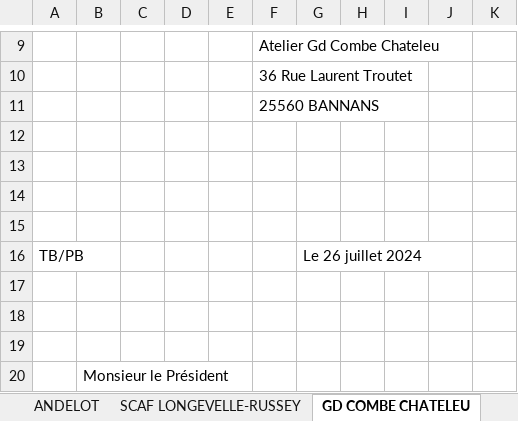
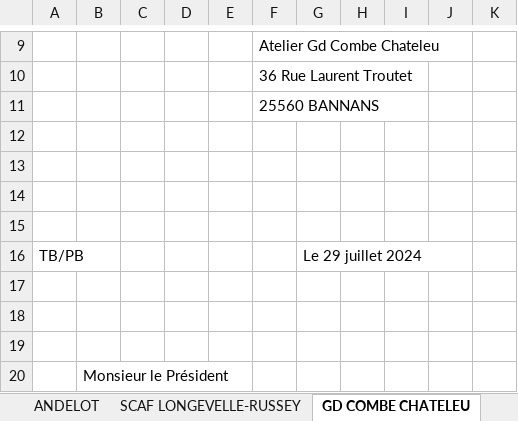
Before and after one commit to SteeveGllt/Gestcom, an Excel workbook: Documents/Rappels/Rappels_2402.xlsx, sheet GD COMBE CHATELEU, drawn as a sheet; only a part is shown, gaps mark what is left out; values as stored, in another font and other column widths than the file's, no borders; the diff names each change by its address in the sheet, - before the commit and + after, or states it on an @@ line.

```diff
--- a/Documents/Rappels/Rappels_2402.xlsx (sheet GD COMBE CHATELEU)
+++ b/Documents/Rappels/Rappels_2402.xlsx (sheet GD COMBE CHATELEU)
-G16: Le 26 juillet 2024
+G16: Le 29 juillet 2024
```
Also changed, not shown: sheet SCAF GRANGE DE VAIVRE, sheet SCAF BRESSE JURASSIENNE, sheet ANDELOT, sheet SCAF LONGEVELLE-RUSSEY, sheet SCAF LAVANS VUILLAFANS, 3 other files.
